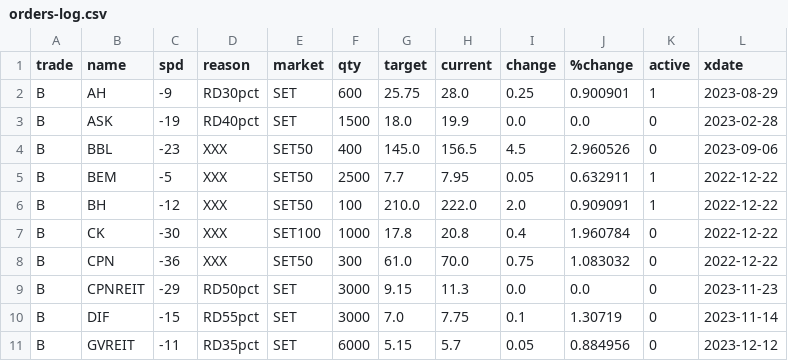
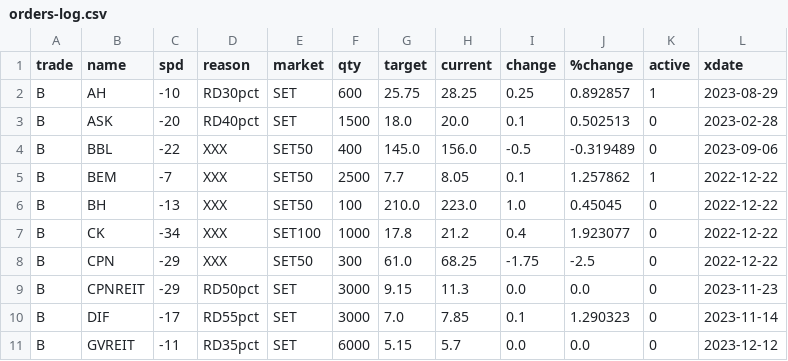
Before and after one commit to santimcs/obsidian-git-sync, a CSV file: Data/orders-log.csv, drawn as a sheet; only a part is shown; the diff covers the shown part only.

```diff
--- a/Data/orders-log.csv
+++ b/Data/orders-log.csv
@@ -1,11 +1,11 @@
 trade,name,spd,reason,market,qty,target,current,change,%change,active,xdate
-B,AH,-9,RD30pct,SET,600,25.75,28.0,0.25,0.900901,1,2023-08-29
-B,ASK,-19,RD40pct,SET,1500,18.0,19.9,0.0,0.0,0,2023-02-28
-B,BBL,-23,XXX,SET50,400,145.0,156.5,4.5,2.960526,0,2023-09-06
-B,BEM,-5,XXX,SET50,2500,7.7,7.95,0.05,0.632911,1,2022-12-22
-B,BH,-12,XXX,SET50,100,210.0,222.0,2.0,0.909091,1,2022-12-22
-B,CK,-30,XXX,SET100,1000,17.8,20.8,0.4,1.960784,0,2022-12-22
-B,CPN,-36,XXX,SET50,300,61.0,70.0,0.75,1.083032,0,2022-12-22
+B,AH,-10,RD30pct,SET,600,25.75,28.25,0.25,0.892857,1,2023-08-29
+B,ASK,-20,RD40pct,SET,1500,18.0,20.0,0.1,0.502513,0,2023-02-28
+B,BBL,-22,XXX,SET50,400,145.0,156.0,-0.5,-0.319489,0,2023-09-06
+B,BEM,-7,XXX,SET50,2500,7.7,8.05,0.1,1.257862,1,2022-12-22
+B,BH,-13,XXX,SET50,100,210.0,223.0,1.0,0.45045,0,2022-12-22
+B,CK,-34,XXX,SET100,1000,17.8,21.2,0.4,1.923077,0,2022-12-22
+B,CPN,-29,XXX,SET50,300,61.0,68.25,-1.75,-2.5,0,2022-12-22
 B,CPNREIT,-29,RD50pct,SET,3000,9.15,11.3,0.0,0.0,0,2023-11-23
-B,DIF,-15,RD55pct,SET,3000,7.0,7.75,0.1,1.30719,0,2023-11-14
-B,GVREIT,-11,RD35pct,SET,6000,5.15,5.7,0.05,0.884956,0,2023-12-12
+B,DIF,-17,RD55pct,SET,3000,7.0,7.85,0.1,1.290323,0,2023-11-14
+B,GVREIT,-11,RD35pct,SET,6000,5.15,5.7,0.0,0.0,0,2023-12-12
```
Also changed, not shown: 3 removed rows and 95 edited cells elsewhere in this file, Data/Price-Today.csv, Data/Price-for-Order.csv, 13 other files.
